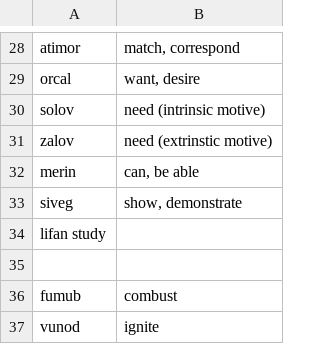
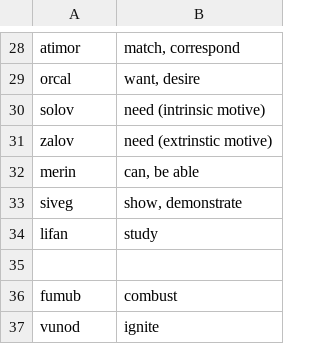
Before and after one commit to rngesus-wept/puflantu, a TSV file: root_verbs.tsv, drawn as a sheet; only a part is shown, gaps mark what is left out; removed rows and columns are numbered as before the commit, all else as after; the diff names each change by its address in the sheet, - before the commit and + after, or states it on an @@ line.

Commit message:
space -> tab

```diff
--- a/root_verbs.tsv
+++ b/root_verbs.tsv
-row 34: lifan study
+row 34: lifan | study
```
